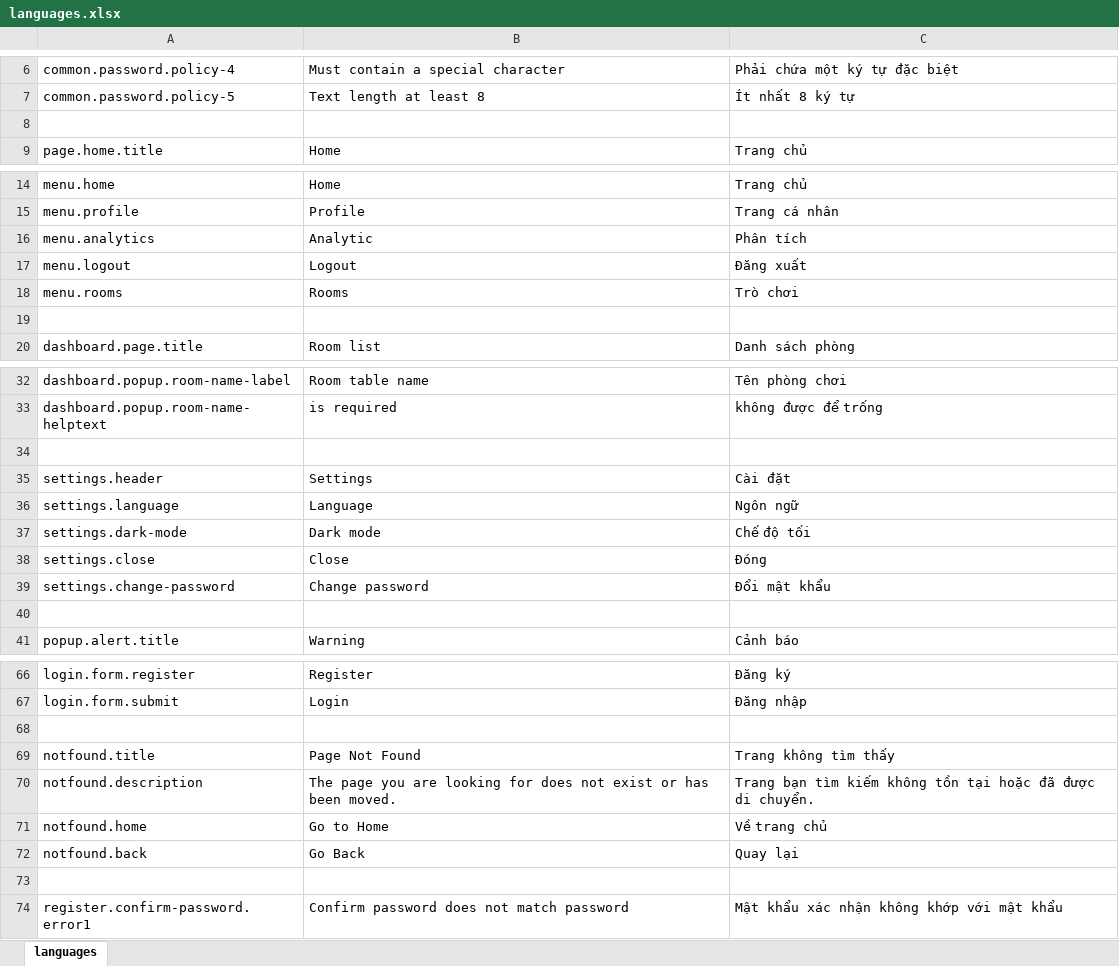
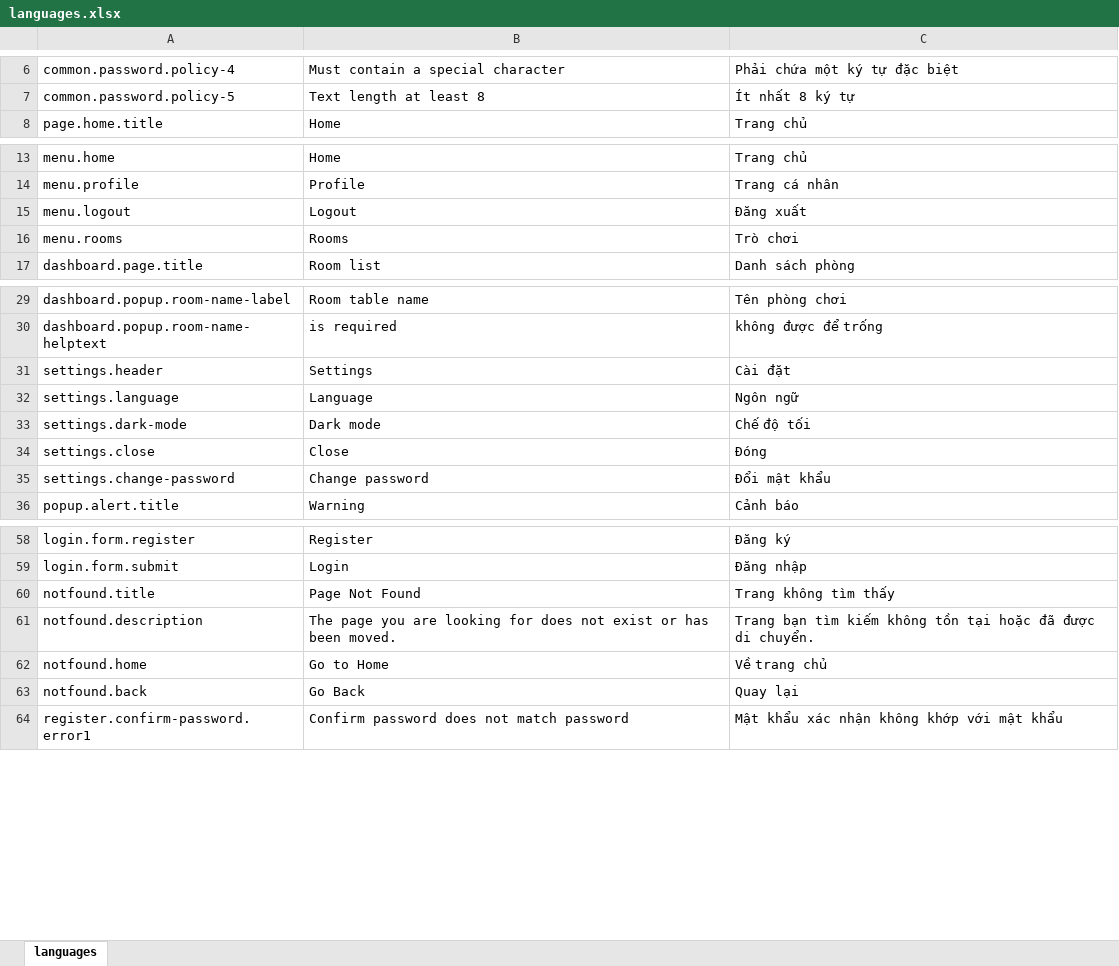
Before and after one commit to hieunm22/xiangqi, an Excel workbook: tools/languages.xlsx, sheet languages, drawn as a sheet; only a part is shown, gaps mark what is left out; values as stored, in another font and other column widths than the file's, no borders; removed rows and columns are numbered as before the commit, all else as after; the diff covers the shown part only; the diff names each change by its address in the sheet, - before the commit and + after, or states it on an @@ line.

```diff
--- a/tools/languages.xlsx (sheet languages)
+++ b/tools/languages.xlsx (sheet languages)
-row 8: (empty)
-row 16: menu.analytics | Analytic | Phân tích
-row 19: (empty)
-row 34: (empty)
-row 40: (empty)
-row 68: (empty)
-row 73: (empty)
```
Also changed, not shown: 13 added rows, 7 removed rows and 1 moved row elsewhere in this sheet, 45 other files.
